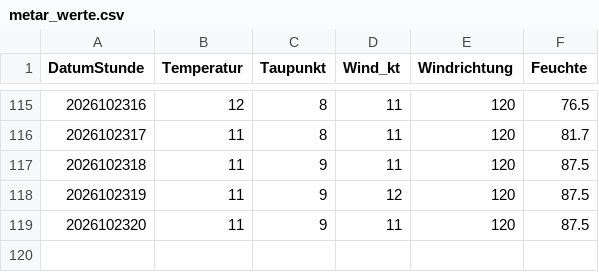
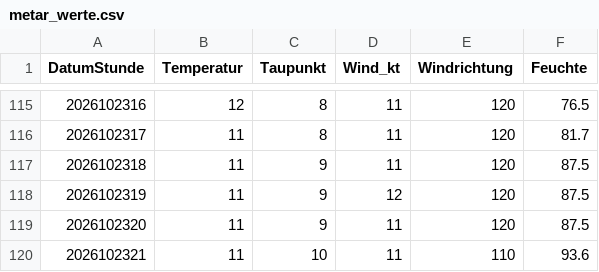
Before and after one commit to deus-ex-machina-bit/wetter-metar, a CSV file: metar_werte.csv, drawn as a sheet; only a part is shown, gaps mark what is left out.

```diff
--- a/metar_werte.csv
+++ b/metar_werte.csv
@@ -119 +119,2 @@ DatumStunde;Temperatur;Taupunkt;Wind_kt;Windrichtung;Feuchte
 2026102320;11;9;11;120;87.5
+2026102321;11;10;11;110;93.6
```
